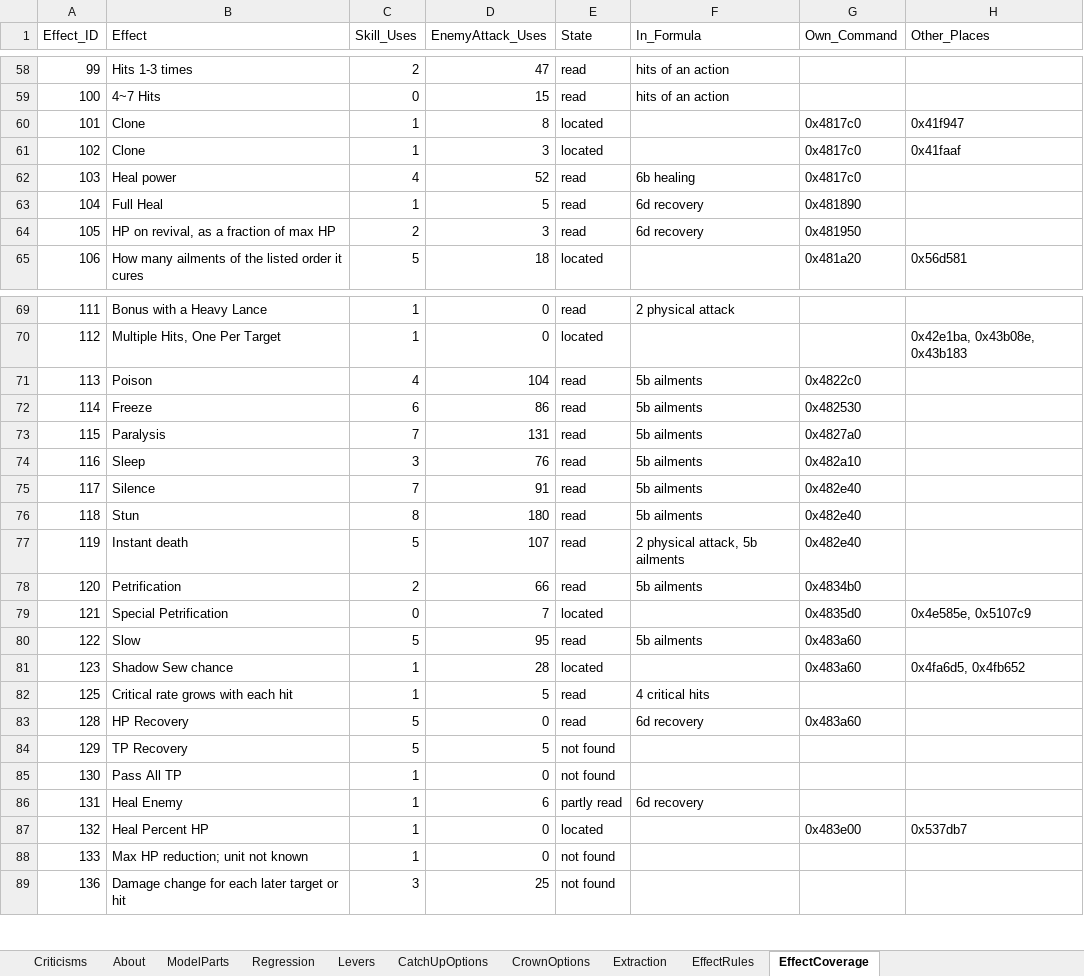
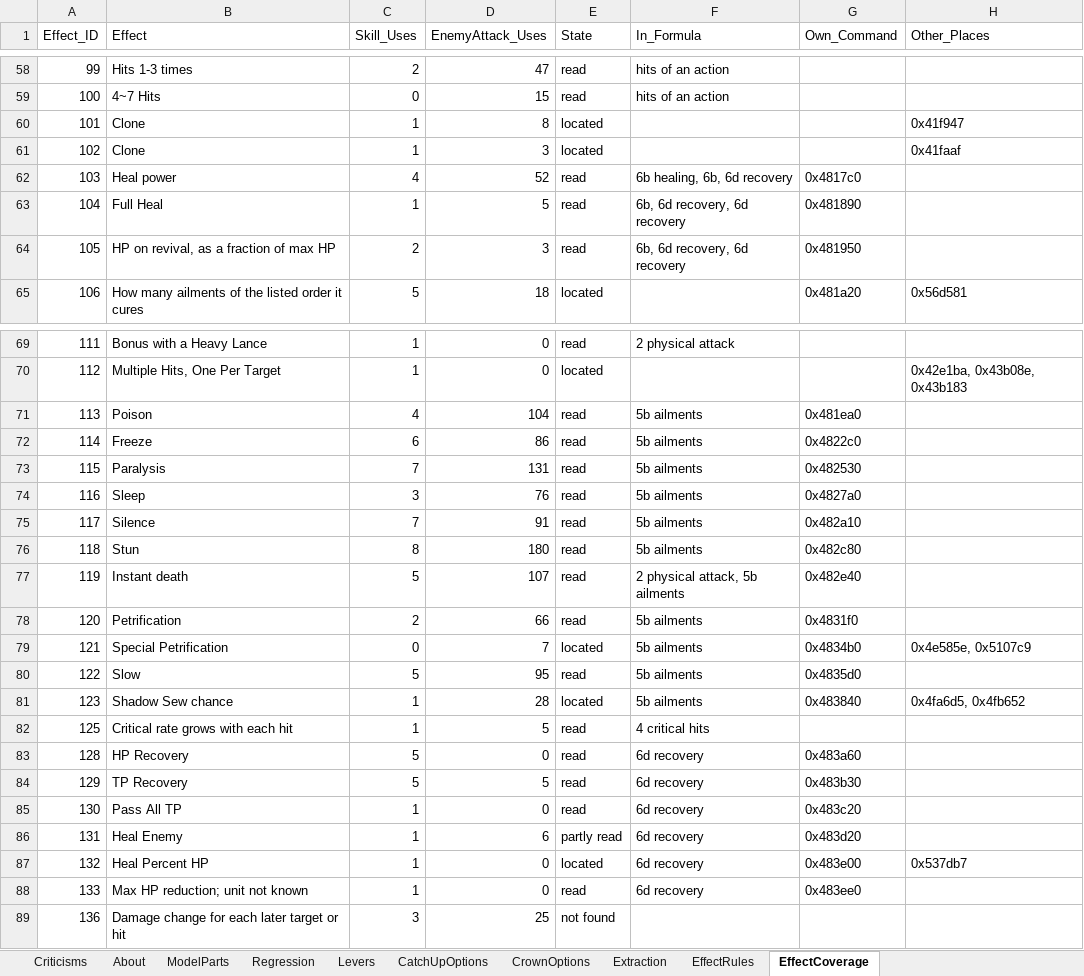
Before and after one commit to Asaad-E/DungeonTravelers_2_2_qol_balance_mod, an Excel workbook: mod_project/data_tables/balance_criteria.xlsx, sheet EffectCoverage, drawn as a sheet; only a part is shown, gaps mark what is left out; values as stored, in another font and other column widths than the file's, no borders; the diff covers the shown part only; the diff names each change by its address in the sheet, - before the commit and + after, or states it on an @@ line.

Commit message:
fix: a case of CreateCommand ends in a return
a case of CreateCommand ends in a return; an effect whose own command is
read counts as read

```diff
--- a/mod_project/data_tables/balance_criteria.xlsx (sheet EffectCoverage)
+++ b/mod_project/data_tables/balance_criteria.xlsx (sheet EffectCoverage)
-G60:G61 (Own_Command): 0x4817c0
+G60:G61 (Own_Command): (empty)
-F62 (In_Formula): 6b healing
+F62 (In_Formula): 6b healing, 6b, 6d recovery
-F63:F64 (In_Formula): 6d recovery
+F63:F64 (In_Formula): 6b, 6d recovery, 6d recovery
-G71 (Own_Command): 0x4822c0
+G71 (Own_Command): 0x481ea0
-G72 (Own_Command): 0x482530
+G72 (Own_Command): 0x4822c0
-G73 (Own_Command): 0x4827a0
+G73 (Own_Command): 0x482530
-G74 (Own_Command): 0x482a10
+G74 (Own_Command): 0x4827a0
-G75 (Own_Command): 0x482e40
+G75 (Own_Command): 0x482a10
-G76 (Own_Command): 0x482e40
+G76 (Own_Command): 0x482c80
-G78 (Own_Command): 0x4834b0
+G78 (Own_Command): 0x4831f0
-F79 (In_Formula): (empty)
+F79 (In_Formula): 5b ailments
-G79 (Own_Command): 0x4835d0
+G79 (Own_Command): 0x4834b0
-G80 (Own_Command): 0x483a60
+G80 (Own_Command): 0x4835d0
-F81 (In_Formula): (empty)
+F81 (In_Formula): 5b ailments
-G81 (Own_Command): 0x483a60
+G81 (Own_Command): 0x483840
-E84:E85 (State): not found
+E84:E85 (State): read
-F84:F85 (In_Formula): (empty)
+F84:F85 (In_Formula): 6d recovery
-G84 (Own_Command): (empty)
+G84 (Own_Command): 0x483b30
-G85 (Own_Command): (empty)
+G85 (Own_Command): 0x483c20
-G86 (Own_Command): (empty)
+G86 (Own_Command): 0x483d20
-F87:F88 (In_Formula): (empty)
+F87:F88 (In_Formula): 6d recovery
-E88 (State): not found
+E88 (State): read
-G88 (Own_Command): (empty)
+G88 (Own_Command): 0x483ee0
```
Also changed, not shown: 6 edited cells elsewhere in this sheet, 3 other files.
